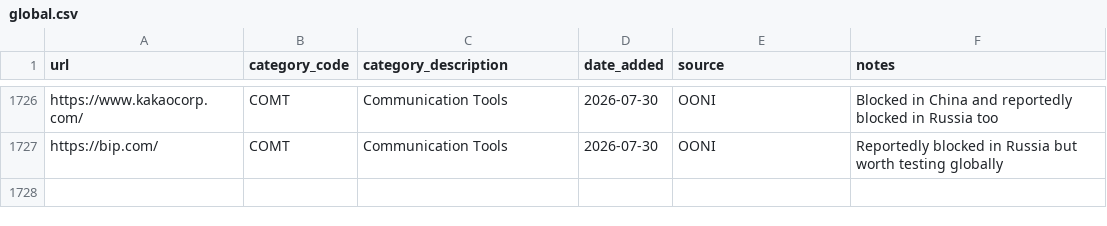
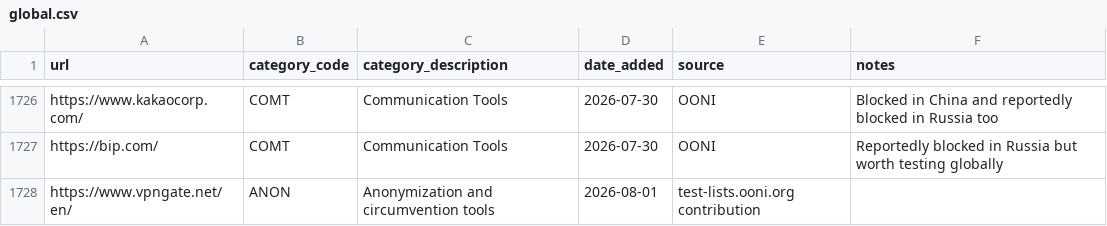
Before and after one commit to ooni/test-lists, a CSV file: lists/global.csv, drawn as a sheet; only a part is shown, gaps mark what is left out.

Commit message:
Added https://www.vpngate.net/en/ to GLOBAL.csv

```diff
--- a/lists/global.csv
+++ b/lists/global.csv
@@ -1727 +1727,2 @@ https://www.kakaocorp.com/,COMT,Communication Tools,2026-07-30,OONI,Blocked in C
 https://bip.com/,COMT,Communication Tools,2026-07-30,OONI,Reportedly blocked in Russia but worth testing globally
+https://www.vpngate.net/en/,ANON,Anonymization and circumvention tools,2026-08-01,test-lists.ooni.org contribution,
```
